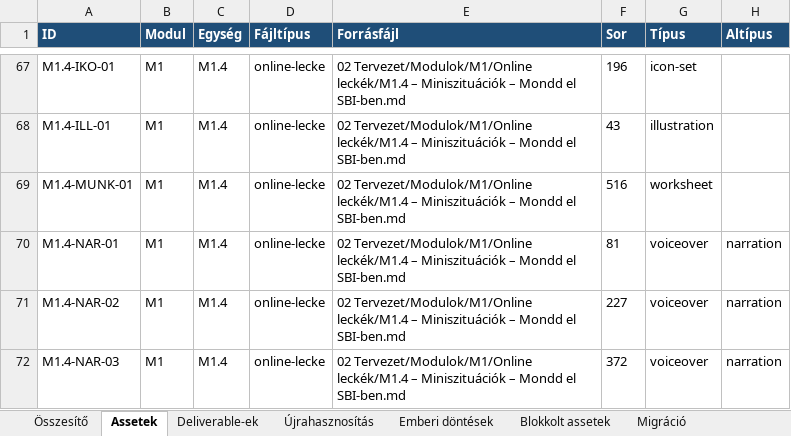
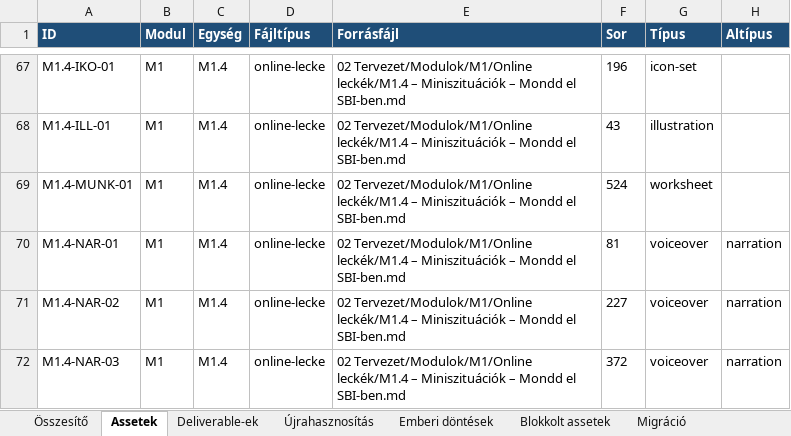
Before and after one commit to hasomerhacairhu/modszertani-kepzes, an Excel workbook: 02 Tervezet/Média-assetek/Média-asset regiszter.xlsx, sheet Assetek, drawn as a sheet; only a part is shown, gaps mark what is left out; values as stored, in another font and other column widths than the file's, no borders; the diff covers the shown part only; the diff names each change by its address in the sheet, - before the commit and + after, or states it on an @@ line.

```diff
--- a/02 Tervezet/Média-assetek/Média-asset regiszter.xlsx (sheet Assetek)
+++ b/02 Tervezet/Média-assetek/Média-asset regiszter.xlsx (sheet Assetek)
-F69 (Sor): 516
+F69 (Sor): 524
```
Also changed, not shown: 23 edited cells elsewhere in this sheet, sheet Deliverable-ek, 5 other files.
